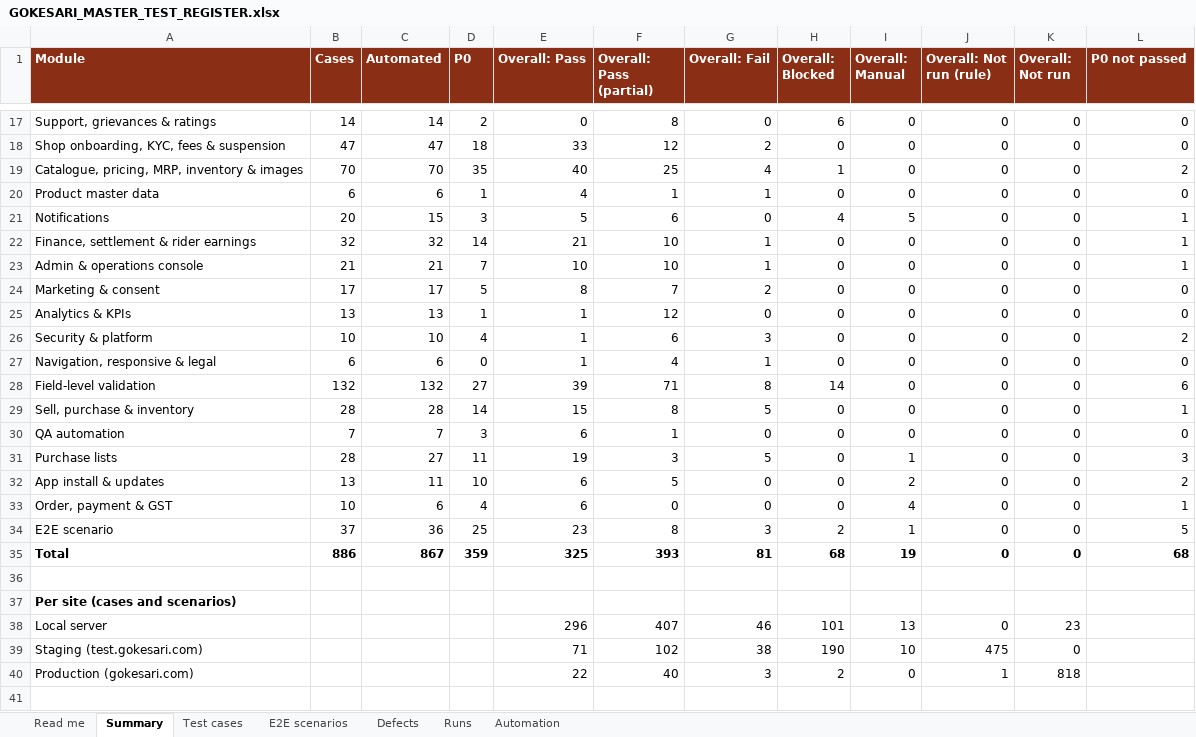
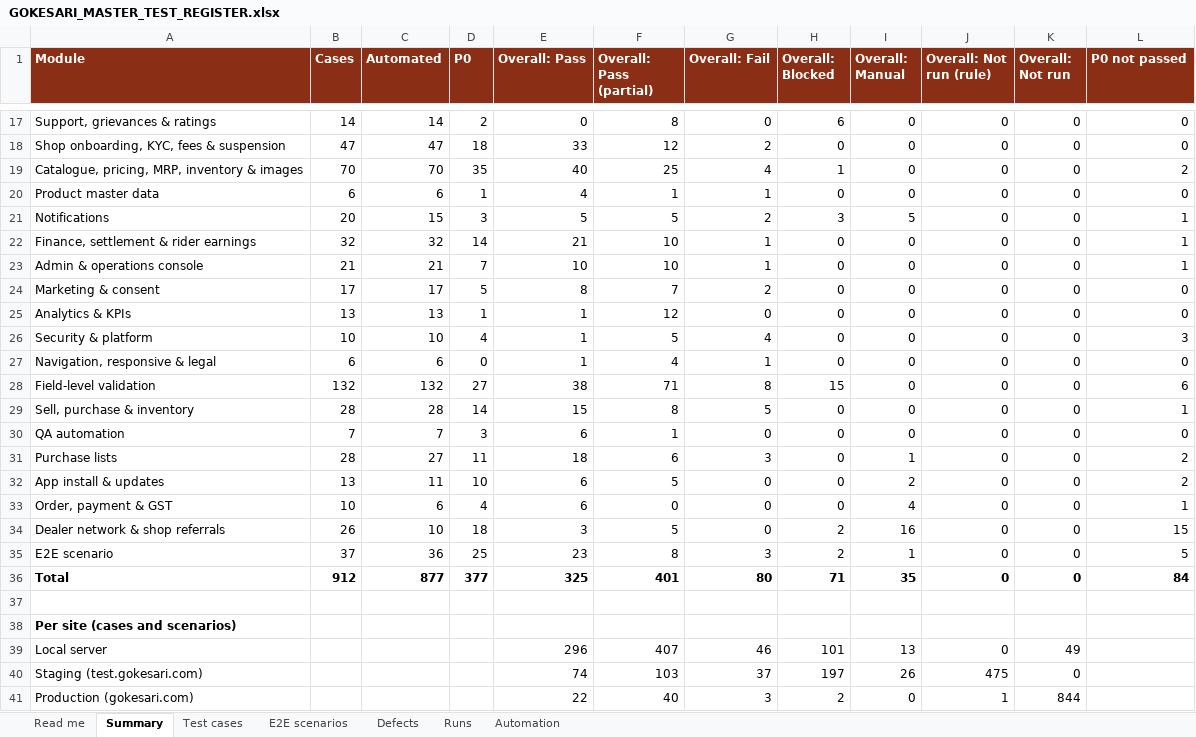
Before and after one commit to sanjaymorankar-debug/GoKesari, an Excel workbook: docs/testing/GOKESARI_MASTER_TEST_REGISTER.xlsx, sheet Summary, drawn as a sheet; only a part is shown, gaps mark what is left out; values as stored, in another font and other column widths than the file's, no borders; addresses are those after the commit; the diff covers the shown part only; the diff names each change by its address in the sheet, - before the commit and + after, or states it on an @@ line.

```diff
--- a/docs/testing/GOKESARI_MASTER_TEST_REGISTER.xlsx (sheet Summary)
+++ b/docs/testing/GOKESARI_MASTER_TEST_REGISTER.xlsx (sheet Summary)
-F21 (Overall: Pass (partial)): 6
+F21 (Overall: Pass (partial)): 5
-G21 (Overall: Fail): 0
+G21 (Overall: Fail): 2
-H21 (Overall: Blocked): 4
+H21 (Overall: Blocked): 3
-F26 (Overall: Pass (partial)): 6
+F26 (Overall: Pass (partial)): 5
-G26 (Overall: Fail): 3
+G26 (Overall: Fail): 4
-L26 (P0 not passed): 2
+L26 (P0 not passed): 3
-E28 (Overall: Pass): 39
+E28 (Overall: Pass): 38
-H28 (Overall: Blocked): 14
+H28 (Overall: Blocked): 15
-E31 (Overall: Pass): 19
+E31 (Overall: Pass): 18
-F31 (Overall: Pass (partial)): 3
+F31 (Overall: Pass (partial)): 6
-G31 (Overall: Fail): 5
+G31 (Overall: Fail): 3
-L31 (P0 not passed): 3
+L31 (P0 not passed): 2
+row 34: Dealer network & shop referrals | 26 | 10 | 18 | 3 | 5 | 0 | 2 | 16 | 0 | 0 | 15
-B36 (Cases): 886
+B36 (Cases): 912
-C36 (Automated): 867
+C36 (Automated): 877
-D36 (P0): 359
+D36 (P0): 377
-F36 (Overall: Pass (partial)): 393
+F36 (Overall: Pass (partial)): 401
-G36 (Overall: Fail): 81
+G36 (Overall: Fail): 80
-H36 (Overall: Blocked): 68
+H36 (Overall: Blocked): 71
-I36 (Overall: Manual): 19
+I36 (Overall: Manual): 35
-L36 (P0 not passed): 68
+L36 (P0 not passed): 84
-K39 (Overall: Not run): 23
+K39 (Overall: Not run): 49
-E40 (Overall: Pass): 71
+E40 (Overall: Pass): 74
-F40 (Overall: Pass (partial)): 102
+F40 (Overall: Pass (partial)): 103
-G40 (Overall: Fail): 38
+G40 (Overall: Fail): 37
-H40 (Overall: Blocked): 190
+H40 (Overall: Blocked): 197
-I40 (Overall: Manual): 10
+I40 (Overall: Manual): 26
-K41 (Overall: Not run): 818
+K41 (Overall: Not run): 844
```
Also changed, not shown: 16 edited cells elsewhere in this sheet, sheet Test cases, sheet Defects, sheet Runs, sheet E2E scenarios, sheet Automation, sheet Read me, test-cases.xlsx, 4 other files.
